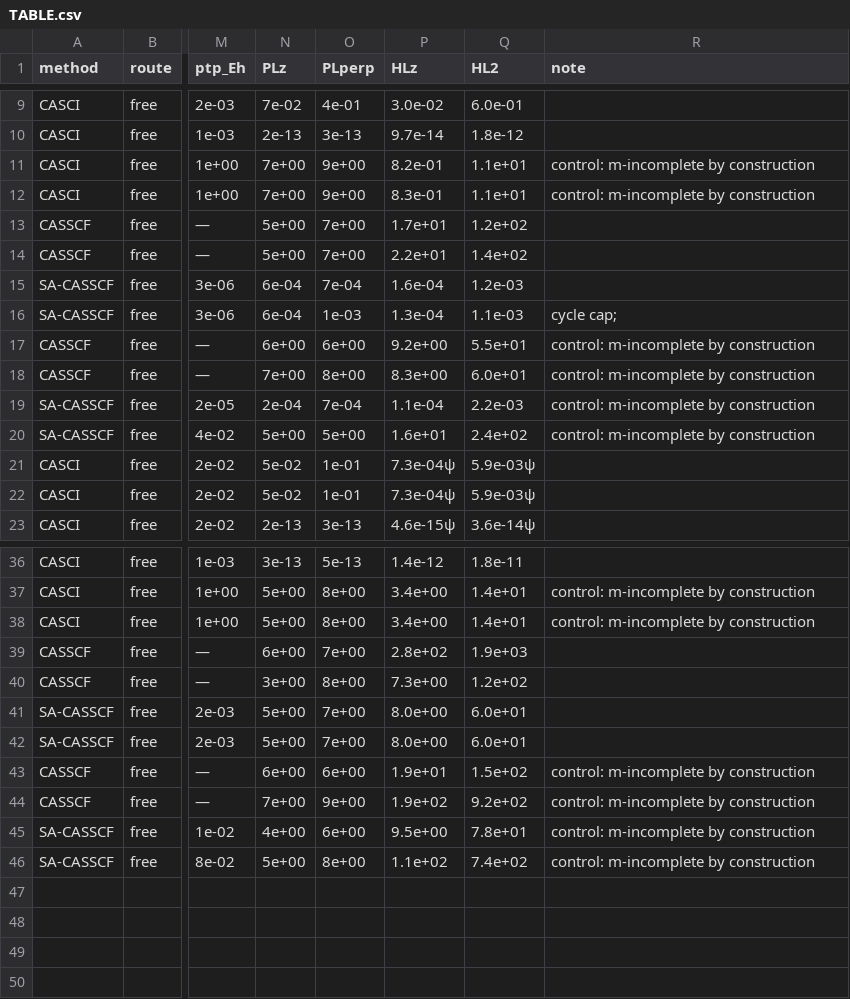
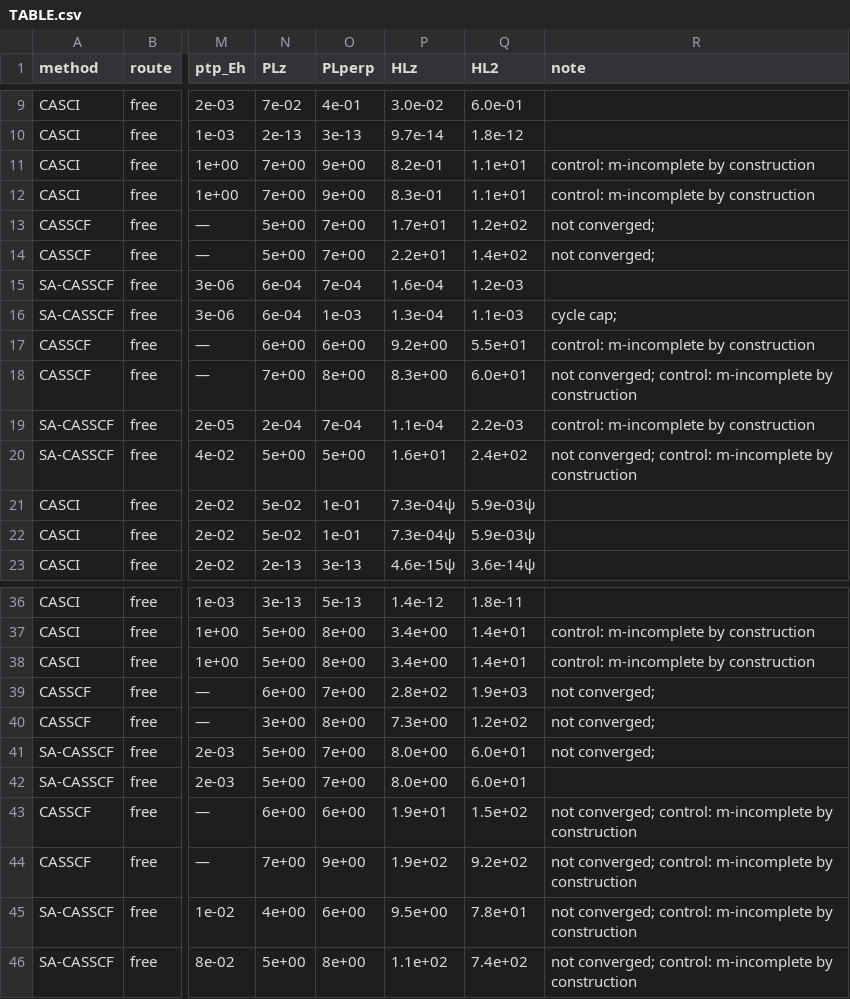
Before and after one commit to KashpurovichYuri/AtomPy, a CSV file: elements/U14e/TABLE.csv, drawn as a sheet; only a part is shown, gaps mark what is left out; the diff names each change by its address in the sheet, - before the commit and + after, or states it on an @@ line.

```diff
--- a/elements/U14e/TABLE.csv
+++ b/elements/U14e/TABLE.csv
-R13:R14 (note): (empty)
+R13:R14 (note): not converged;
-R18 (note): control: m-incomplete by construction
+R18 (note): not converged; control: m-incomplete by construction
-R20 (note): control: m-incomplete by construction
+R20 (note): not converged; control: m-incomplete by construction
-R39:R41 (note): (empty)
+R39:R41 (note): not converged;
-R43:R46 (note): control: m-incomplete by construction
+R43:R46 (note): not converged; control: m-incomplete by construction
```
Also changed, not shown: elements/Sc-unc/TABLE.csv, elements/Sc/TABLE.csv, 22 other files.
